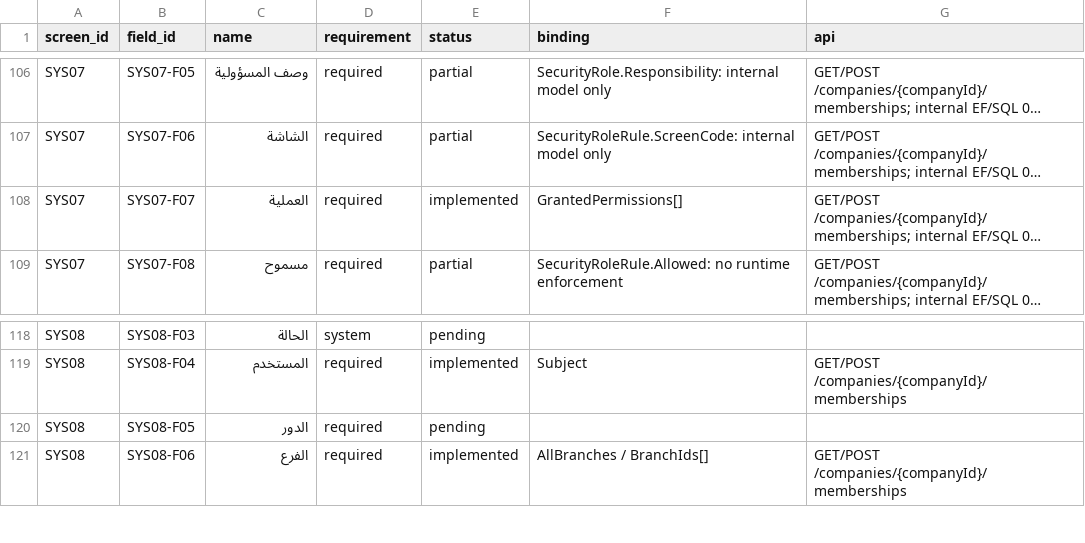
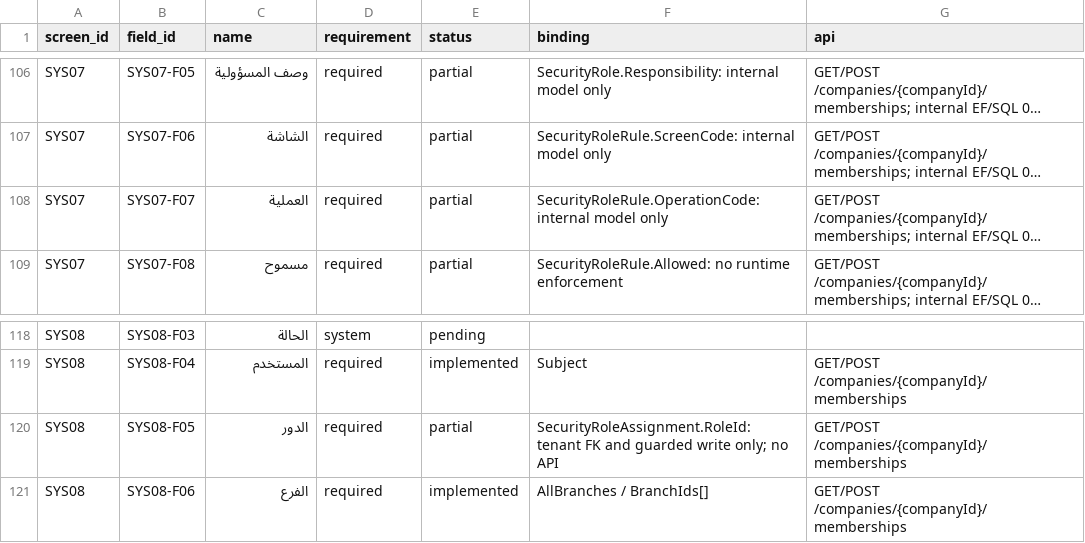
Before and after one commit to ameenalqershi/ameen-erp, a CSV file: docs/backend/fields-implementation.csv, drawn as a sheet; only a part is shown, gaps mark what is left out; long unchanged cells end in …; the diff names each change by its address in the sheet, - before the commit and + after, or states it on an @@ line.

```diff
--- a/docs/backend/fields-implementation.csv
+++ b/docs/backend/fields-implementation.csv
-E108 (status): implemented
+E108 (status): partial
-F108 (binding): GrantedPermissions[]
+F108 (binding): SecurityRoleRule.OperationCode: internal model only
-E120 (status): pending
+E120 (status): partial
-F120 (binding): (empty)
+F120 (binding): SecurityRoleAssignment.RoleId: tenant FK and guarded write only; no API
-G120 (api): (empty)
+G120 (api): GET/POST /companies/{companyId}/memberships
```
Also changed, not shown: docs/backend/screens-implementation.csv, 13 other files.
